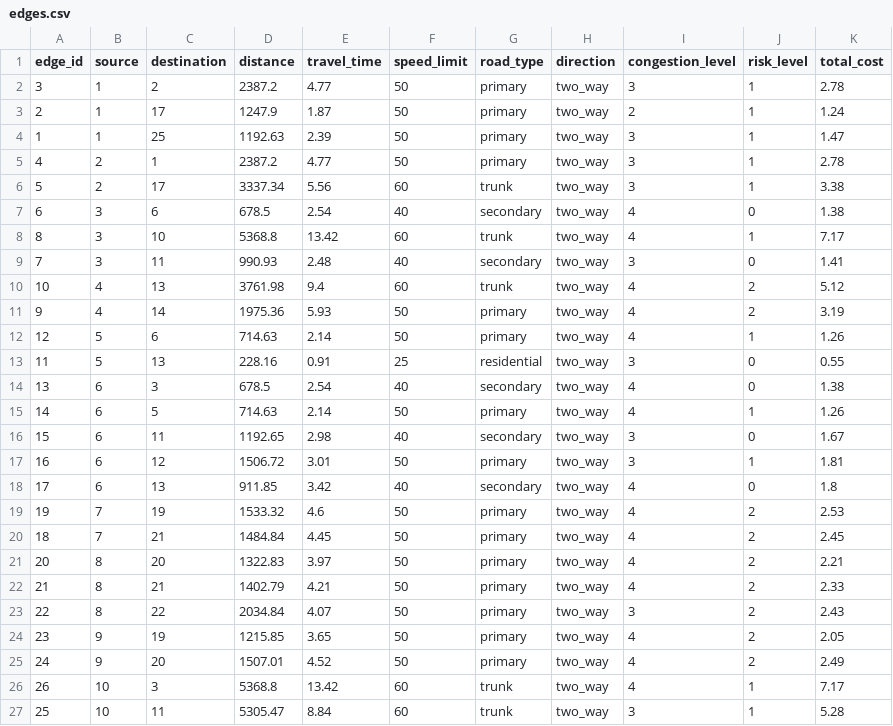
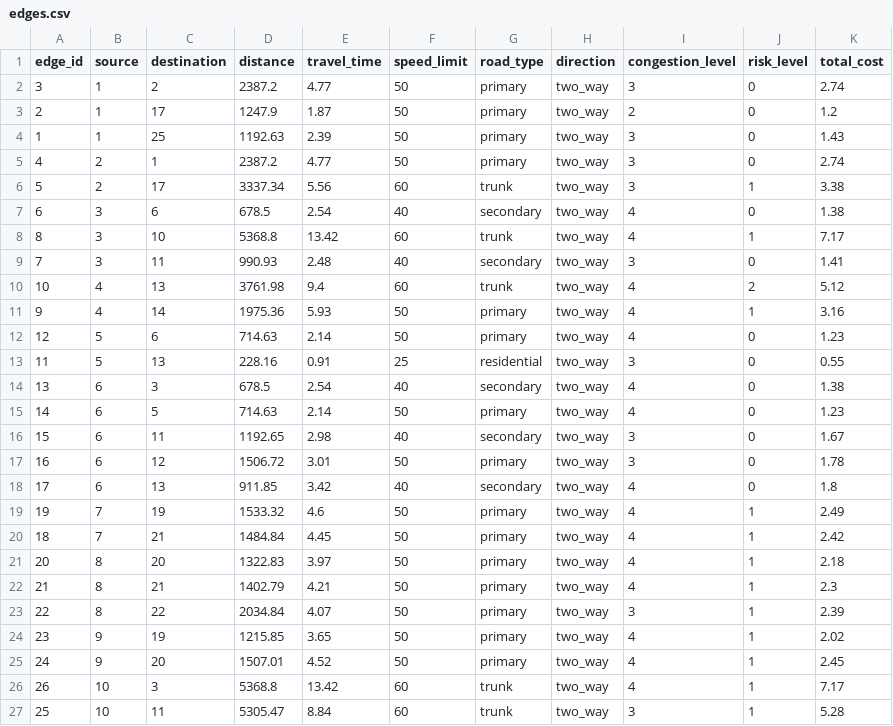
Before and after one commit to AdrianParry-17/AILabProjects, a CSV file: data/edges.csv, drawn as a sheet; only a part is shown; the diff covers the shown part only.

```diff
--- a/data/edges.csv
+++ b/data/edges.csv
@@ -1,6 +1,6 @@
 edge_id,source,destination,distance,travel_time,speed_limit,road_type,direction,congestion_level,risk_level,total_cost
-3,1,2,2387.2,4.77,50,primary,two_way,3,1,2.78
-2,1,17,1247.9,1.87,50,primary,two_way,2,1,1.24
-1,1,25,1192.63,2.39,50,primary,two_way,3,1,1.47
-4,2,1,2387.2,4.77,50,primary,two_way,3,1,2.78
+3,1,2,2387.2,4.77,50,primary,two_way,3,0,2.74
+2,1,17,1247.9,1.87,50,primary,two_way,2,0,1.2
+1,1,25,1192.63,2.39,50,primary,two_way,3,0,1.43
+4,2,1,2387.2,4.77,50,primary,two_way,3,0,2.74
 5,2,17,3337.34,5.56,60,trunk,two_way,3,1,3.38
@@ -10,17 +10,17 @@ edge_id,source,destination,distance,travel_time,speed_limit,road_type,direction,
 10,4,13,3761.98,9.4,60,trunk,two_way,4,2,5.12
-9,4,14,1975.36,5.93,50,primary,two_way,4,2,3.19
-12,5,6,714.63,2.14,50,primary,two_way,4,1,1.26
+9,4,14,1975.36,5.93,50,primary,two_way,4,1,3.16
+12,5,6,714.63,2.14,50,primary,two_way,4,0,1.23
 11,5,13,228.16,0.91,25,residential,two_way,3,0,0.55
 13,6,3,678.5,2.54,40,secondary,two_way,4,0,1.38
-14,6,5,714.63,2.14,50,primary,two_way,4,1,1.26
+14,6,5,714.63,2.14,50,primary,two_way,4,0,1.23
 15,6,11,1192.65,2.98,40,secondary,two_way,3,0,1.67
-16,6,12,1506.72,3.01,50,primary,two_way,3,1,1.81
+16,6,12,1506.72,3.01,50,primary,two_way,3,0,1.78
 17,6,13,911.85,3.42,40,secondary,two_way,4,0,1.8
-19,7,19,1533.32,4.6,50,primary,two_way,4,2,2.53
-18,7,21,1484.84,4.45,50,primary,two_way,4,2,2.45
-20,8,20,1322.83,3.97,50,primary,two_way,4,2,2.21
-21,8,21,1402.79,4.21,50,primary,two_way,4,2,2.33
-22,8,22,2034.84,4.07,50,primary,two_way,3,2,2.43
-23,9,19,1215.85,3.65,50,primary,two_way,4,2,2.05
-24,9,20,1507.01,4.52,50,primary,two_way,4,2,2.49
+19,7,19,1533.32,4.6,50,primary,two_way,4,1,2.49
+18,7,21,1484.84,4.45,50,primary,two_way,4,1,2.42
+20,8,20,1322.83,3.97,50,primary,two_way,4,1,2.18
+21,8,21,1402.79,4.21,50,primary,two_way,4,1,2.3
+22,8,22,2034.84,4.07,50,primary,two_way,3,1,2.39
+23,9,19,1215.85,3.65,50,primary,two_way,4,1,2.02
+24,9,20,1507.01,4.52,50,primary,two_way,4,1,2.45
 26,10,3,5368.8,13.42,60,trunk,two_way,4,1,7.17
```
Also changed, not shown: 50 edited cells elsewhere in this file, data/nodes.csv.
